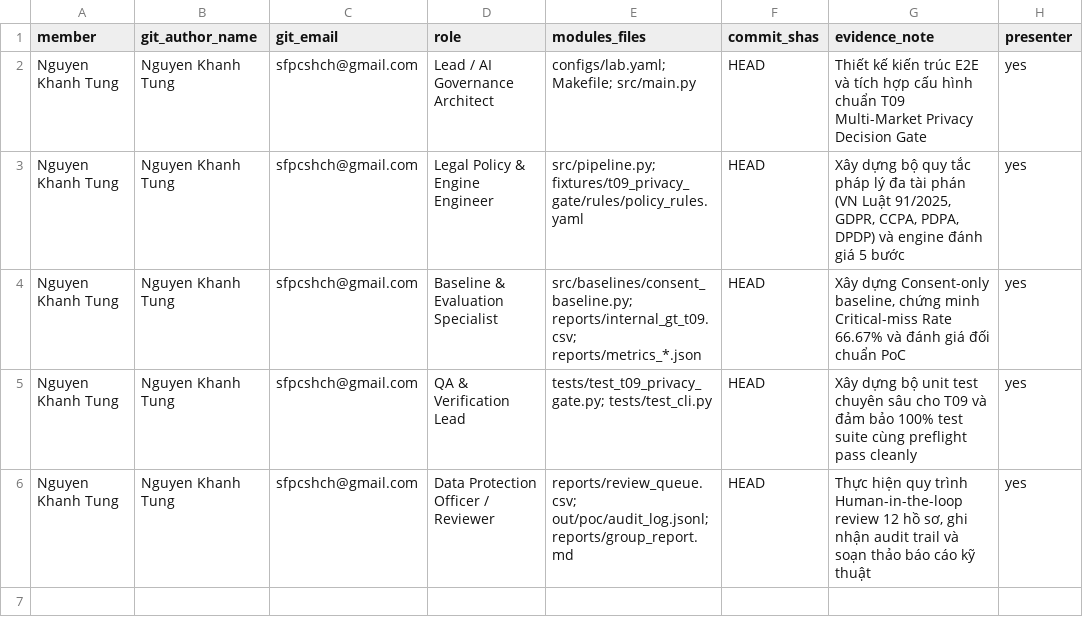
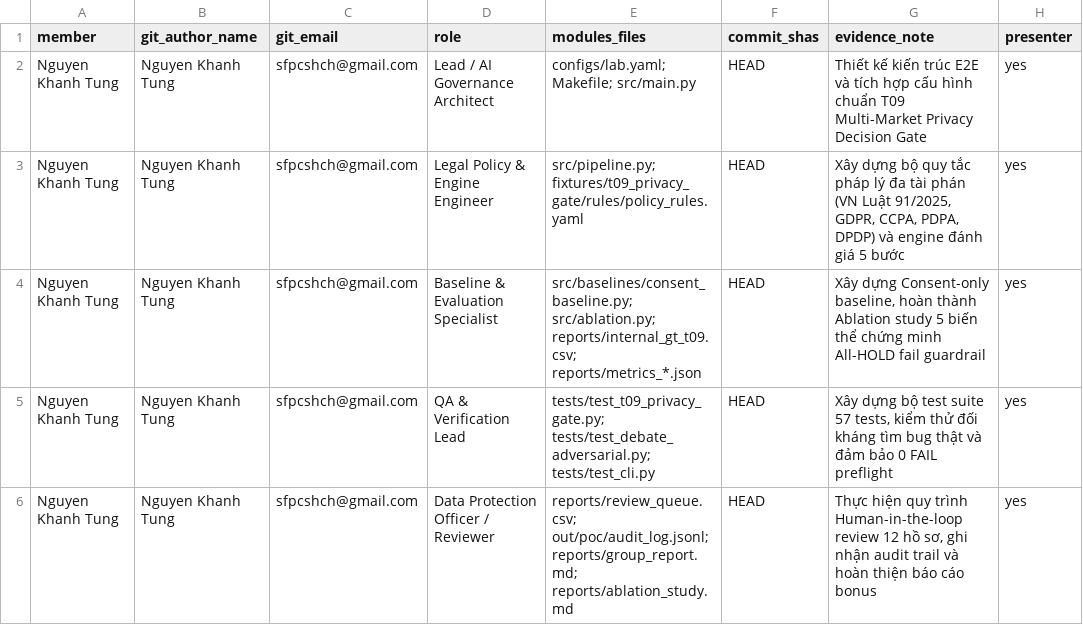
Before and after one commit to sfpcshch/K5-Day6-L2-NguyenKhanhTung-2A202603144-DataGovernanceAndPrivacy, a CSV file: reports/team_contributions.csv, drawn as a sheet.

Commit message:
feat(bonus): add ablation study, adversarial debate test suite, and Section 13 bonus documentation

```diff
--- a/reports/team_contributions.csv
+++ b/reports/team_contributions.csv
@@ -3,4 +3,4 @@ Nguyen Khanh Tung,Nguyen Khanh Tung,sfpcshch@gmail.com,Lead / AI Governance Arch
 Nguyen Khanh Tung,Nguyen Khanh Tung,sfpcshch@gmail.com,Legal Policy & Engine Engineer,src/pipeline.py; fixtures/t09_privacy_gate/rules/policy_rules.yaml,HEAD,"Xây dựng bộ quy tắc pháp lý đa tài phán (VN Luật 91/2025, GDPR, CCPA, PDPA, DPDP) và engine đánh giá 5 bước",yes
-Nguyen Khanh Tung,Nguyen Khanh Tung,sfpcshch@gmail.com,Baseline & Evaluation Specialist,src/baselines/consent_baseline.py; reports/internal_gt_t09.csv; reports/metrics_*.json,HEAD,"Xây dựng Consent-only baseline, chứng minh Critical-miss Rate 66.67% và đánh giá đối chuẩn PoC",yes
-Nguyen Khanh Tung,Nguyen Khanh Tung,sfpcshch@gmail.com,QA & Verification Lead,tests/test_t09_privacy_gate.py; tests/test_cli.py,HEAD,Xây dựng bộ unit test chuyên sâu cho T09 và đảm bảo 100% test suite cùng preflight pass cleanly,yes
-Nguyen Khanh Tung,Nguyen Khanh Tung,sfpcshch@gmail.com,Data Protection Officer / Reviewer,reports/review_queue.csv; out/poc/audit_log.jsonl; reports/group_report.md,HEAD,"Thực hiện quy trình Human-in-the-loop review 12 hồ sơ, ghi nhận audit trail và soạn thảo báo cáo kỹ thuật",yes
+Nguyen Khanh Tung,Nguyen Khanh Tung,sfpcshch@gmail.com,Baseline & Evaluation Specialist,src/baselines/consent_baseline.py; src/ablation.py; reports/internal_gt_t09.csv; reports/metrics_*.json,HEAD,"Xây dựng Consent-only baseline, hoàn thành Ablation study 5 biến thể chứng minh All-HOLD fail guardrail",yes
+Nguyen Khanh Tung,Nguyen Khanh Tung,sfpcshch@gmail.com,QA & Verification Lead,tests/test_t09_privacy_gate.py; tests/test_debate_adversarial.py; tests/test_cli.py,HEAD,"Xây dựng bộ test suite 57 tests, kiểm thử đối kháng tìm bug thật và đảm bảo 0 FAIL preflight",yes
+Nguyen Khanh Tung,Nguyen Khanh Tung,sfpcshch@gmail.com,Data Protection Officer / Reviewer,reports/review_queue.csv; out/poc/audit_log.jsonl; reports/group_report.md; reports/ablation_study.md,HEAD,"Thực hiện quy trình Human-in-the-loop review 12 hồ sơ, ghi nhận audit trail và hoàn thiện báo cáo bonus",yes
```
Also changed, not shown: 8 other files.
